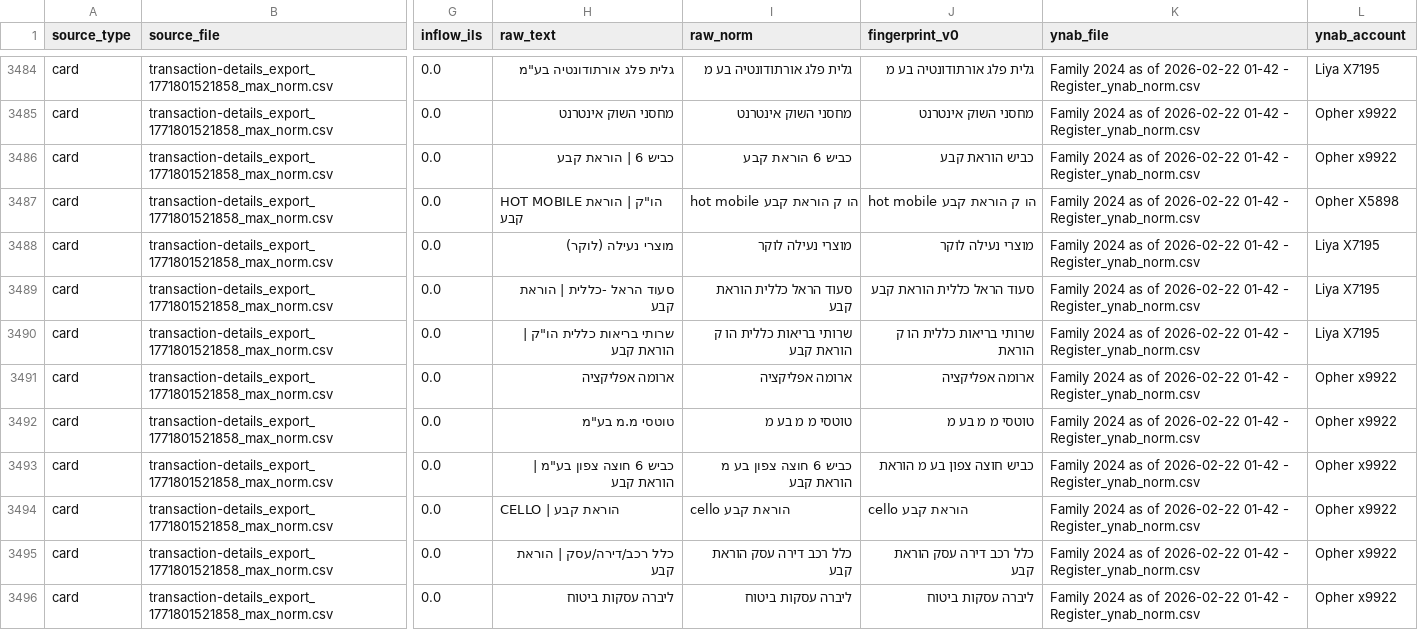
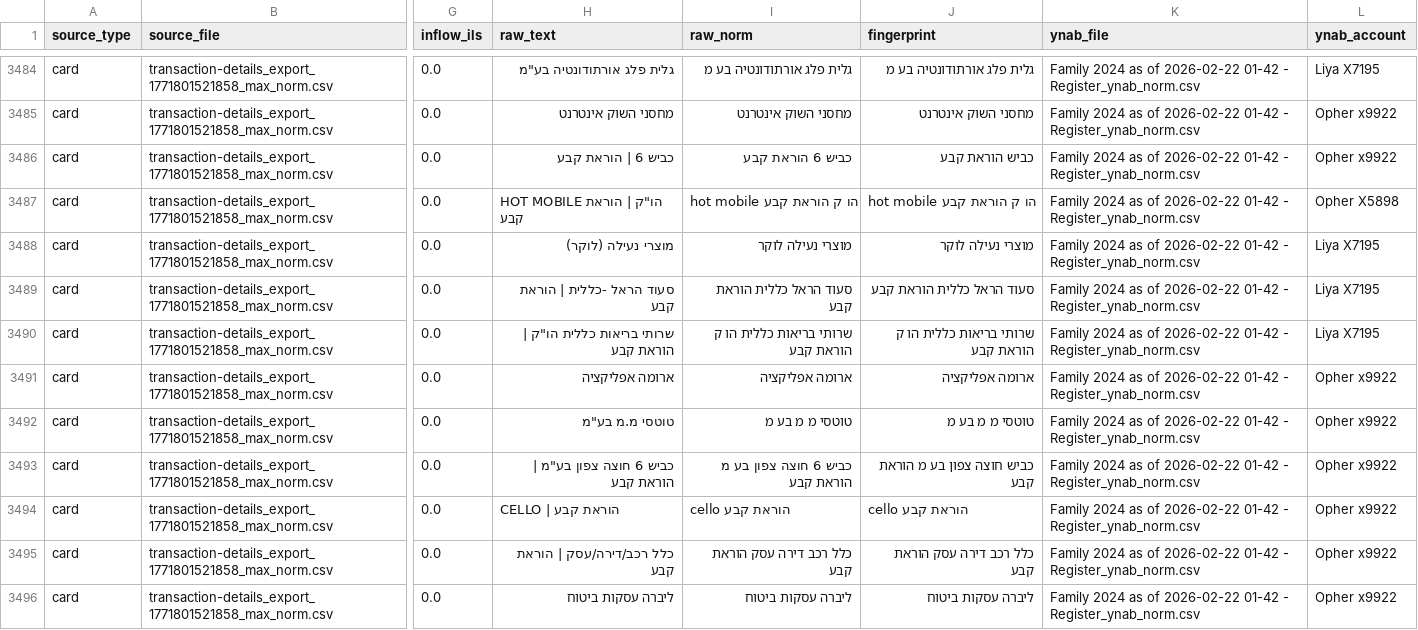
Before and after one commit to opherdonchin/ynab-il-importer, a CSV file: outputs/matched_pairs.csv, drawn as a sheet; only a part is shown, gaps mark what is left out; the diff covers the shown part only; the diff names each change by its address in the sheet, - before the commit and + after, or states it on an @@ line.

Commit message:
feat: update dependencies and enhance fingerprinting logic
- Added `splink` dependency to `pixi.toml` for improved data processing.
- Enhanced `build_groups.py` to handle permission errors when writing CSV files, providing user-friendly feedback.
- Introduced a new function `_strip_noise_tokens` in `fingerprint.py` to clean up transaction descriptions by removing common noise tokens in Hebrew and English, improving the accuracy of fingerprints.
- Updated expected output in `card_max_sample_normalized.csv` to reflect changes in fingerprinting logic.
- Added a new mapping file `fingerprint_map before tokens.csv` to consolidate various merchant name variants for better recognition.

```diff
--- a/outputs/matched_pairs.csv
+++ b/outputs/matched_pairs.csv
-J1: fingerprint_v0
+J1: fingerprint
-J3490 (fingerprint): שרותי בריאות כללית הו ק הוראת
+J3490 (fingerprint): שרותי בריאות כללית הו ק הוראת קבע
-J3493 (fingerprint): כביש חוצה צפון בע מ הוראת
+J3493 (fingerprint): כביש חוצה צפון בע מ הוראת קבע
```
Also changed, not shown: 43 edited cells elsewhere in this file, 6 other files.
